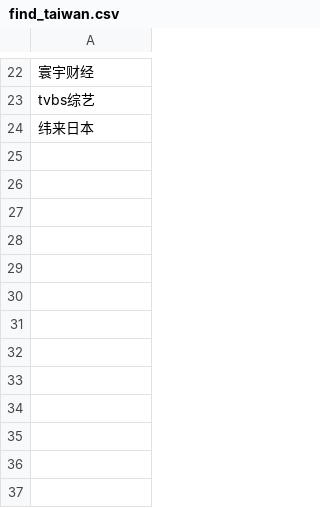
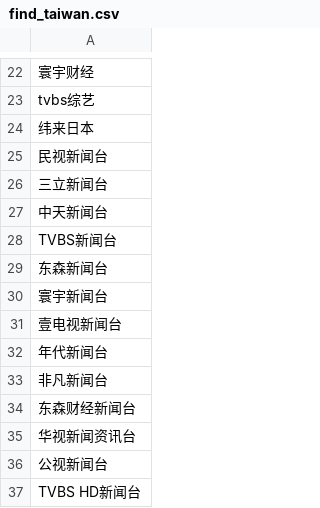
Before and after one commit to niuinyang/iptv-sum, a CSV file: input/network/find_taiwan.csv, drawn as a sheet; only a part is shown, gaps mark what is left out.

Commit message:
更新 find_taiwan.csv

```diff
--- a/input/network/find_taiwan.csv
+++ b/input/network/find_taiwan.csv
@@ -24 +24,14 @@ tvbs综艺,
 纬来日本,
+民视新闻台
+三立新闻台
+中天新闻台
+TVBS新闻台
+东森新闻台
+寰宇新闻台
+壹电视新闻台
+年代新闻台
+非凡新闻台
+东森财经新闻台
+华视新闻资讯台
+公视新闻台
+TVBS HD新闻台
```
